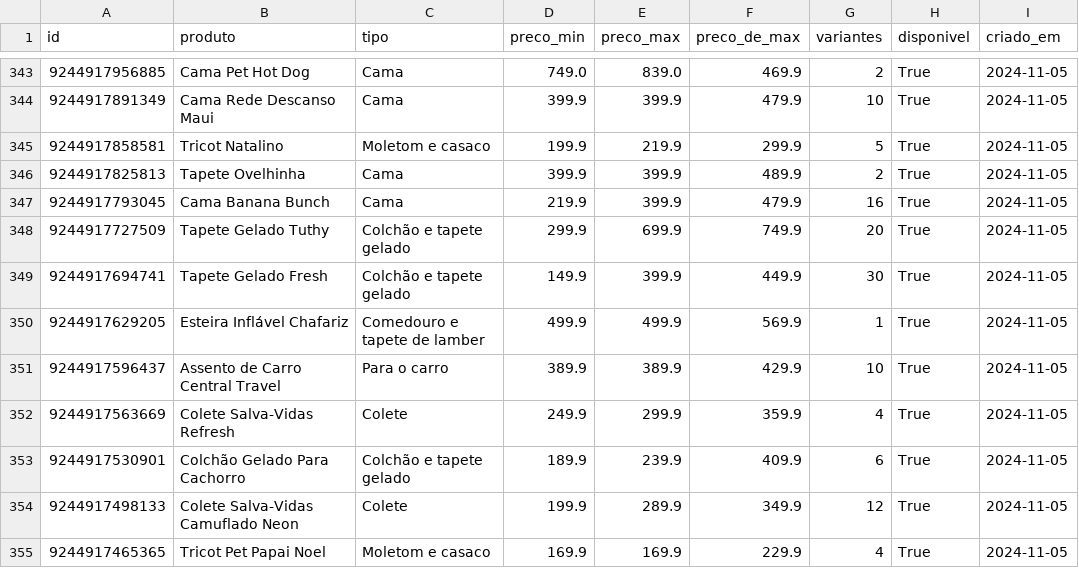
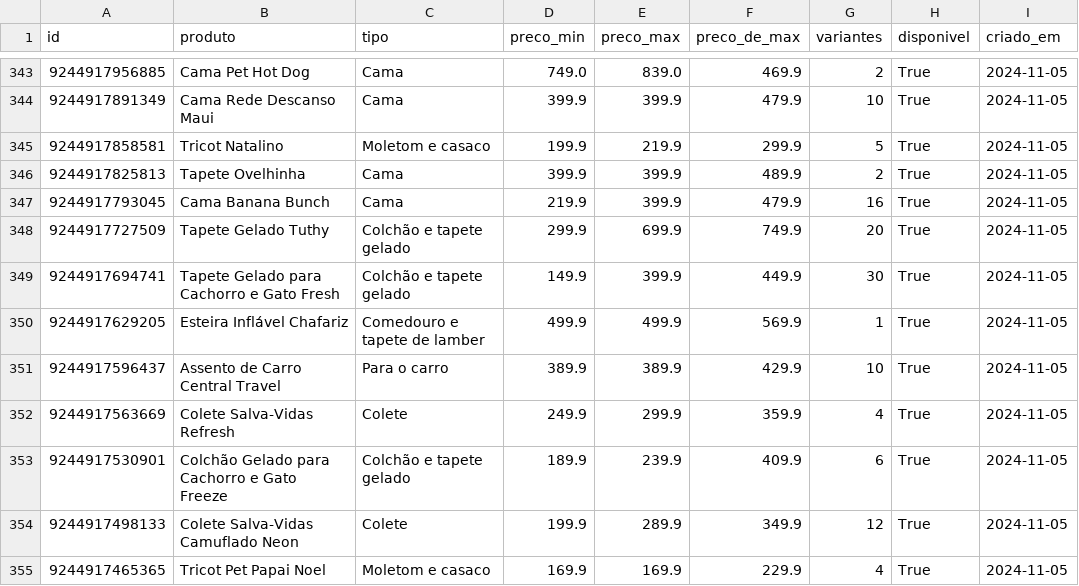
Before and after one commit to helioncontato1-coder/coletor-dados, a CSV file: dados/lojas/petcroc.com.csv, drawn as a sheet; only a part is shown, gaps mark what is left out; the diff covers the shown part only; the diff names each change by its address in the sheet, - before the commit and + after, or states it on an @@ line.

```diff
--- a/dados/lojas/petcroc.com.csv
+++ b/dados/lojas/petcroc.com.csv
-B349 (produto): Tapete Gelado Fresh
+B349 (produto): Tapete Gelado para Cachorro e Gato Fresh
-B353 (produto): Colchão Gelado Para Cachorro
+B353 (produto): Colchão Gelado para Cachorro e Gato Freeze
```
Also changed, not shown: 35 edited cells elsewhere in this file, dados/lojas/br-sparkpaws.com.csv, dados/lojas/mudancas.csv, 2 other files.
